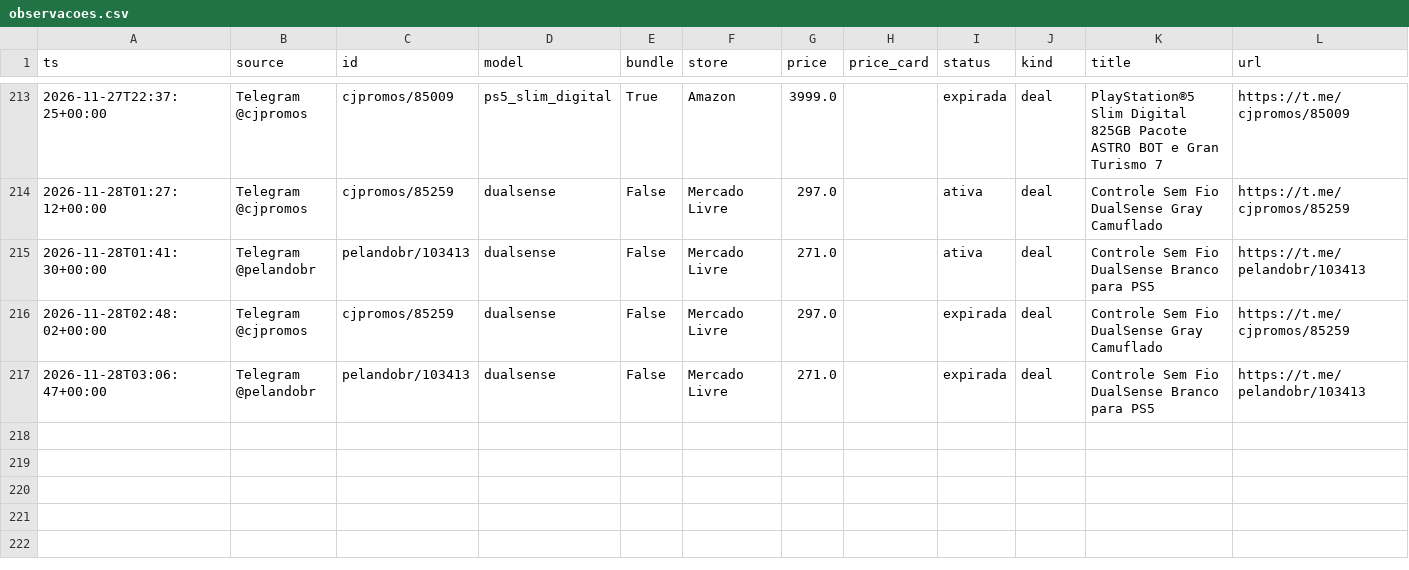
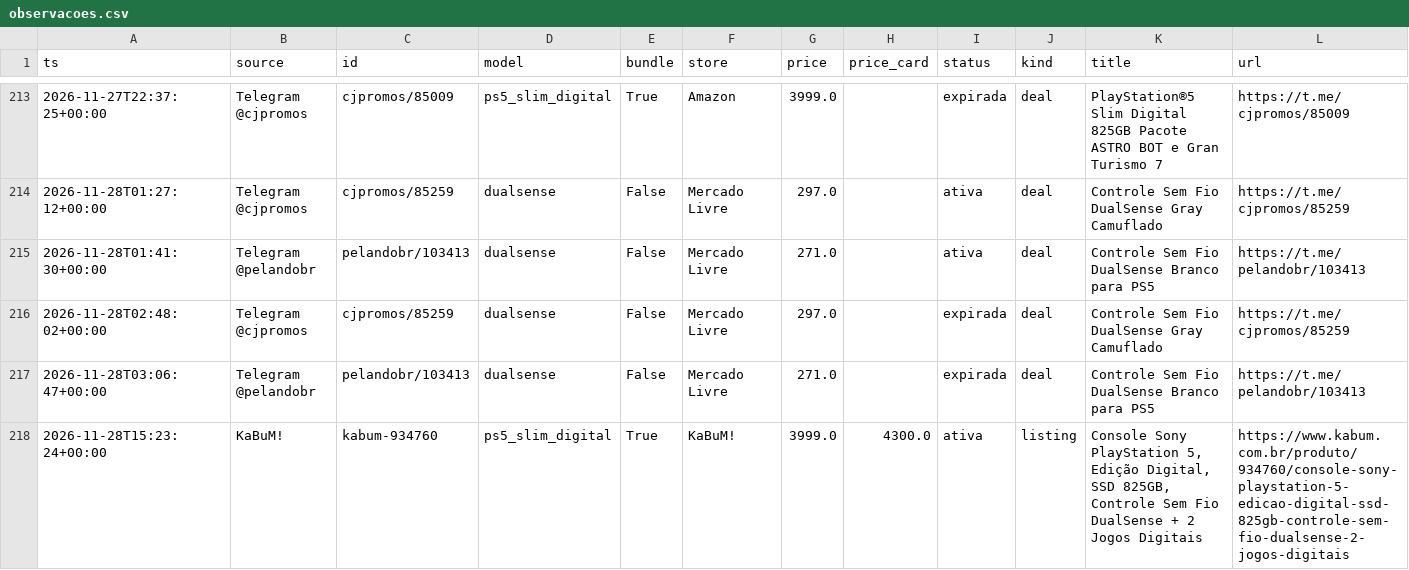
Before and after one commit to nunesmi/radar-ps5, a CSV file: data/observacoes.csv, drawn as a sheet; only a part is shown, gaps mark what is left out; the diff names each change by its address in the sheet, - before the commit and + after, or states it on an @@ line.

```diff
--- a/data/observacoes.csv
+++ b/data/observacoes.csv
+row 218: 2026-11-28T15:23:24+00:00 | KaBuM! | kabum-934760 | ps5_slim_digital | True | KaBuM! | 3999.0 | 4300.0 | ativa | listing | Console Sony PlayStation 5, Edição Digital, SSD 825GB, Controle Sem Fio DualSense + 2 Jogos Digitais | https://www.kabum.com.br/produto/934760/console-sony-playstation-5-edicao-digital-ssd-825gb-controle-sem-fio-dualsense-2-jogos-digitais
```
Also changed, not shown: data/verificacoes.csv, 2 other files.
